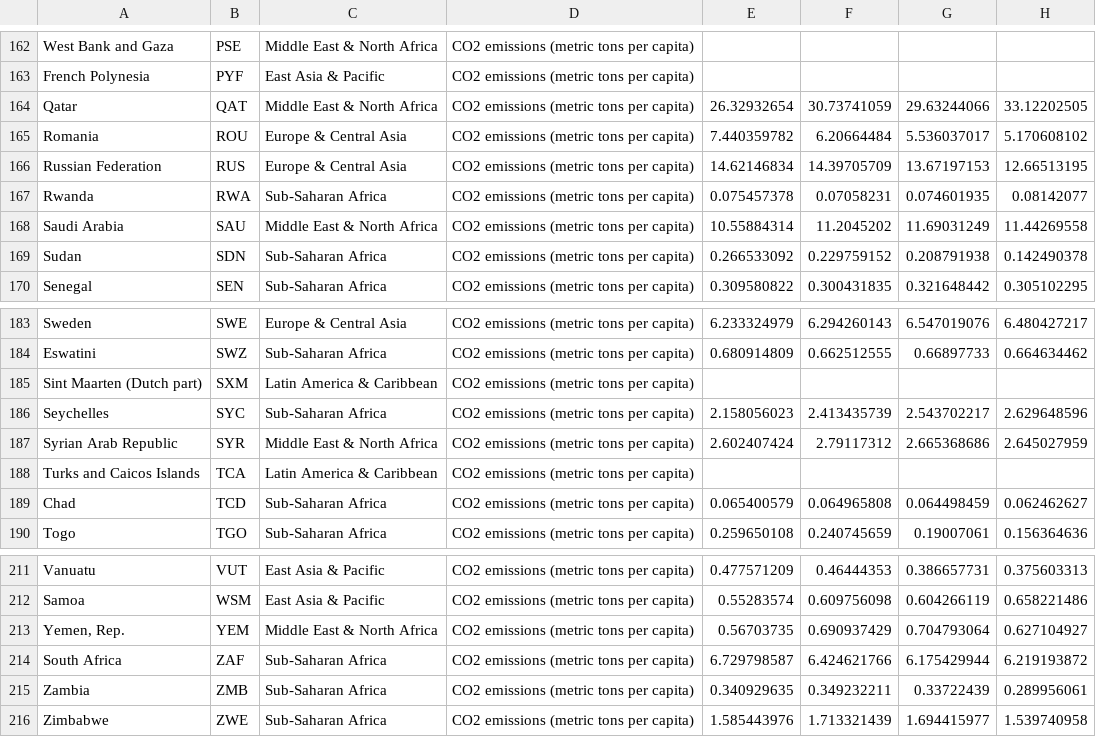
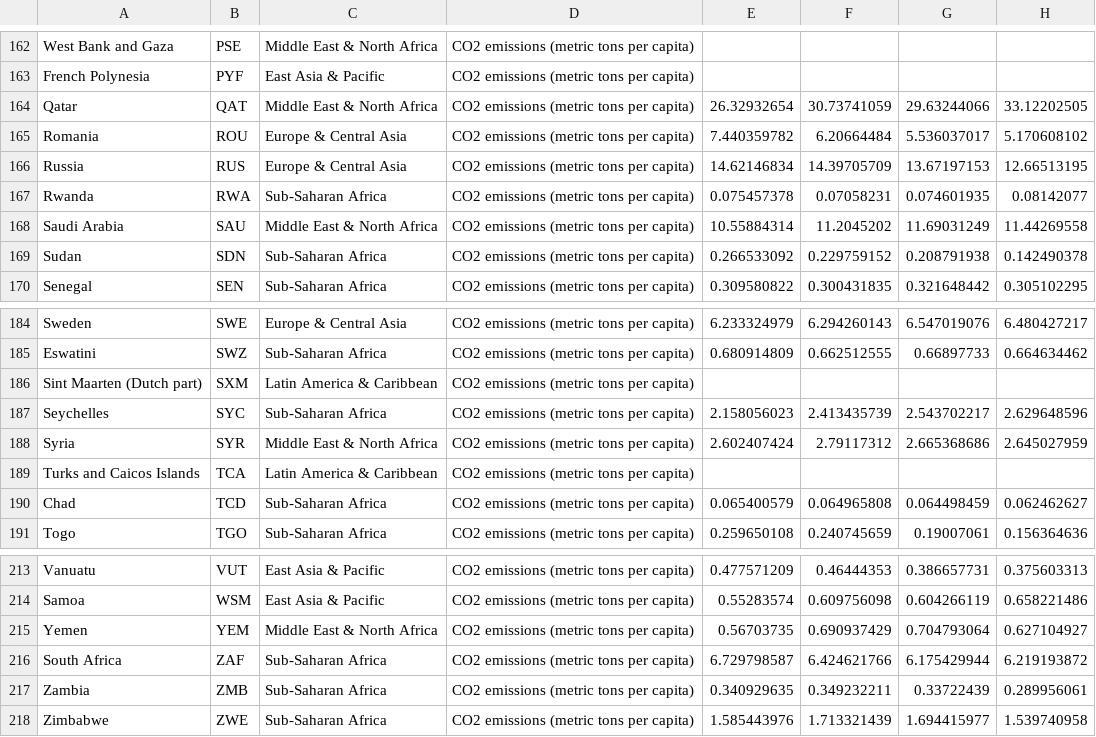
Before and after one commit to ChongJiunnKang/homework10, a CSV file: homework10/data/CO2_emission.csv, drawn as a sheet; only a part is shown, gaps mark what is left out; addresses are those after the commit; the diff covers the shown part only; the diff names each change by its address in the sheet, - before the commit and + after, or states it on an @@ line.

```diff
--- a/homework10/data/CO2_emission.csv
+++ b/homework10/data/CO2_emission.csv
-A166: Russian Federation
+A166: Russia
-A188: Syrian Arab Republic
+A188: Syria
-A215: Yemen, Rep.
+A215: Yemen
```
Also changed, not shown: 2 added rows and 15 edited cells elsewhere in this file.
